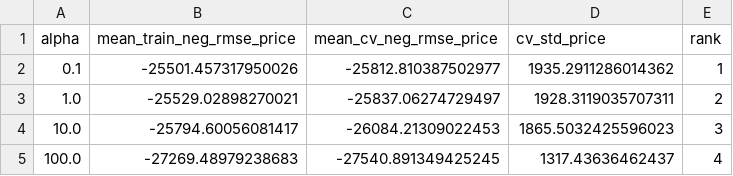
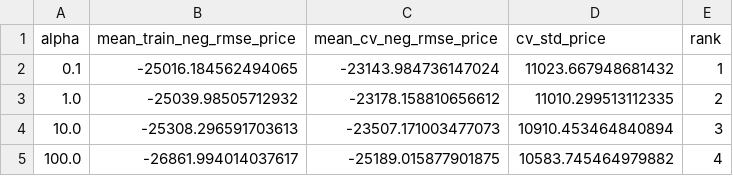
Before and after one commit to mightyalok00/used-car-price-prediction-linear-ridge-lasso, a CSV file: outputs/tables/ridge_alpha_search.csv, drawn as a sheet.

```diff
--- a/outputs/tables/ridge_alpha_search.csv
+++ b/outputs/tables/ridge_alpha_search.csv
@@ -1,5 +1,5 @@
 alpha,mean_train_neg_rmse_price,mean_cv_neg_rmse_price,cv_std_price,rank
-0.1,-25501.457317950026,-25812.810387502977,1935.2911286014362,1
-1.0,-25529.02898270021,-25837.06274729497,1928.3119035707311,2
-10.0,-25794.60056081417,-26084.21309022453,1865.5032425596023,3
-100.0,-27269.48979238683,-27540.891349425245,1317.43636462437,4
+0.1,-25016.184562494065,-23143.984736147024,11023.667948681432,1
+1.0,-25039.98505712932,-23178.158810656612,11010.299513112335,2
+10.0,-25308.296591703613,-23507.171003477073,10910.453464840894,3
+100.0,-26861.994014037617,-25189.015877901875,10583.745464979882,4
```
Also changed, not shown: outputs/tables/dataset_dimensions.csv, outputs/tables/lasso_alpha_search.csv, 6 other files.
